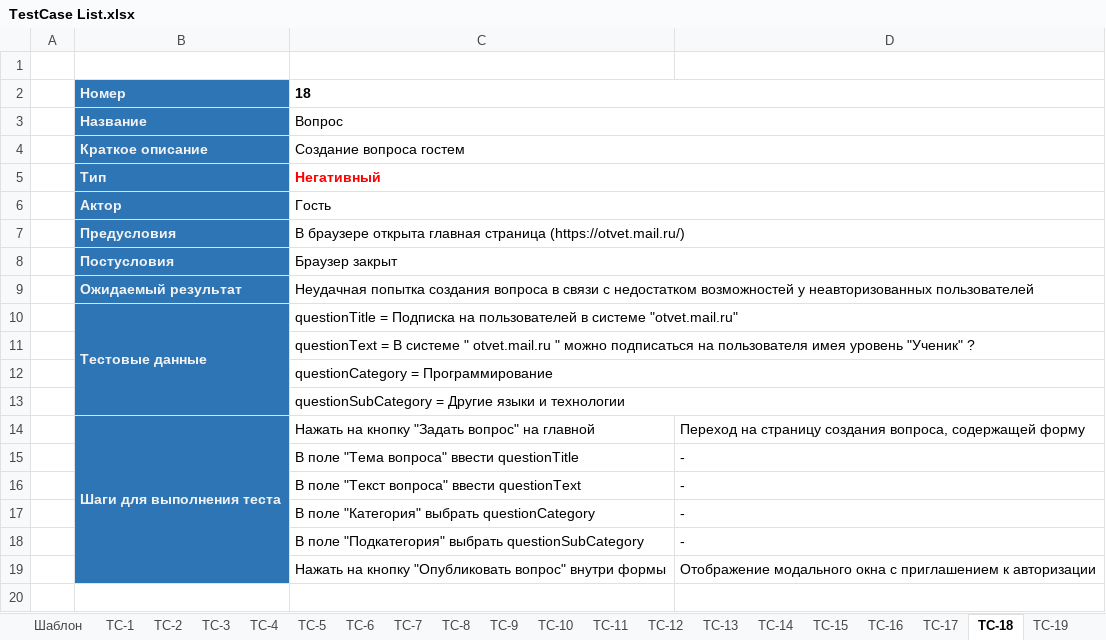
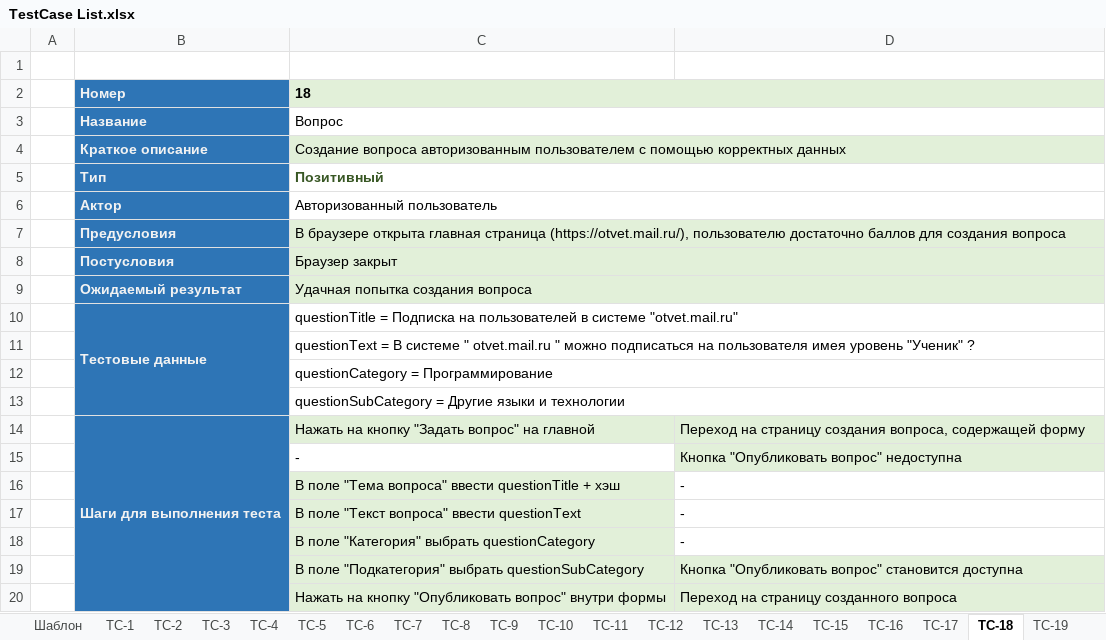
Before and after one commit to KIMdaniiell/Software-Testing-Cource, an Excel workbook: lab3/doc/TestCase List.xlsx, sheet ТС-18, drawn as a sheet; values as stored, in another font and other column widths than the file's, no borders; addresses are those after the commit; the diff names each change by its address in the sheet, - before the commit and + after, or states it on an @@ line.

```diff
--- a/lab3/doc/TestCase List.xlsx (sheet ТС-18)
+++ b/lab3/doc/TestCase List.xlsx (sheet ТС-18)
-C2:D2 fill: none
+C2:D2 fill: #E2F0D9
-C4: Создание вопроса гостем
+C4: Создание вопроса авторизованным пользователем с помощью корректных данных
-C4:D4 fill: none
+C4:D4 fill: #E2F0D9
-C5: Негативный
+C5: Позитивный
-C5 text colour: #FF0000
+C5 text colour: #385724
-C6: Гость
+C6: Авторизованный пользователь
-C7: …главная страница (https://otvet.mail.ru/)
+C7: …главная страница (https://otvet.mail.ru/), пользователю достаточно баллов для создания вопроса
-C7:D9 fill: none
+C7:D9 fill: #E2F0D9
-C9: Неудачная попытка создания вопроса в связи с недостатком возможностей у неавторизованных пользователей
+C9: Удачная попытка создания вопроса
-C14:D14 fill: none
+C14:D14 fill: #E2F0D9
+row 15:  |  | - | Кнопка "Опубликовать вопрос" недоступна
-C16: В поле "Тема вопроса" ввести questionTitle
+C16: В поле "Тема вопроса" ввести questionTitle + хэш
-C16:C18 fill: none
+C16:C18 fill: #E2F0D9
-C19:D20 fill: none
+C19:D20 fill: #E2F0D9
-D19: -
+D19: Кнопка "Опубликовать вопрос" становится доступна
-D20: Отображение модального окна с приглашением к авторизации
+D20: Переход на страницу созданного вопроса
```
Also changed, not shown: sheet ТС-19, sheet ТС-20, sheet ТС-13, sheet ТС-12, sheet ТС-14, sheet ТС-15, 16 more sheets, lab3/doc/Check List.xlsx, 1 other file.
